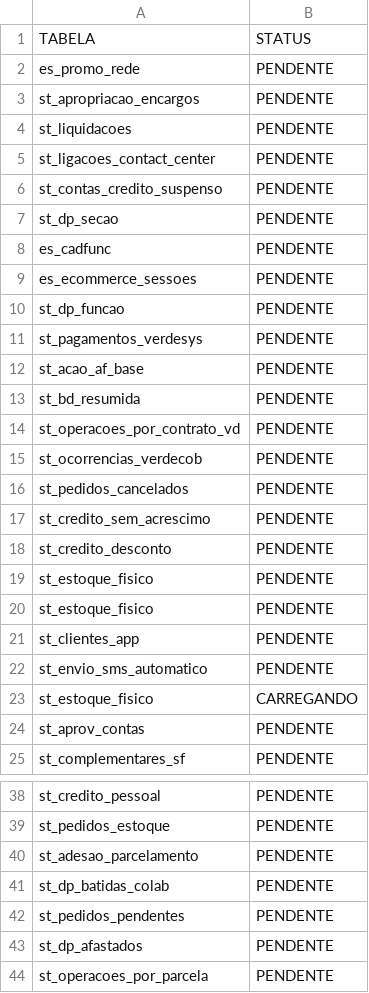
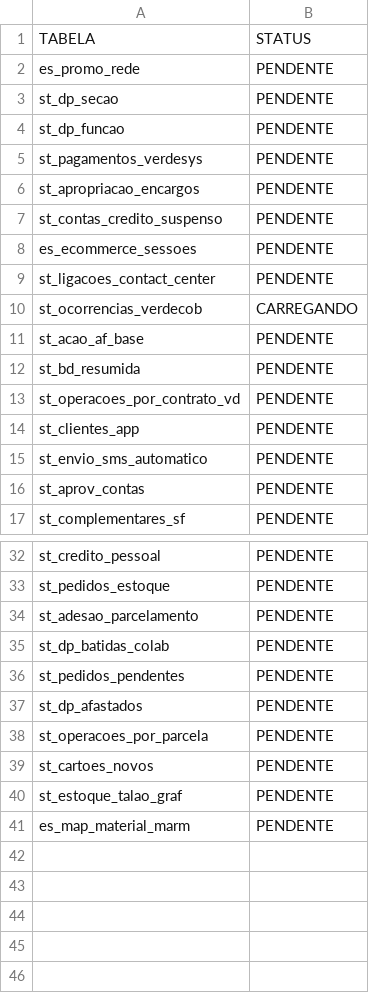
Before and after one commit to lucasely/bot_mis, a CSV file: STATUS_ETL.csv, drawn as a sheet; only a part is shown, gaps mark what is left out; the diff covers the shown part only.

Commit message:
Atualizando - VerdeMIS

```diff
--- a/STATUS_ETL.csv
+++ b/STATUS_ETL.csv
@@ -2,11 +2,10 @@ TABELA;STATUS
 es_promo_rede;PENDENTE
-st_apropriacao_encargos;PENDENTE
-st_liquidacoes;PENDENTE
-st_ligacoes_contact_center;PENDENTE
-st_contas_credito_suspenso;PENDENTE
 st_dp_secao;PENDENTE
-es_cadfunc;PENDENTE
-es_ecommerce_sessoes;PENDENTE
 st_dp_funcao;PENDENTE
 st_pagamentos_verdesys;PENDENTE
+st_apropriacao_encargos;PENDENTE
+st_contas_credito_suspenso;PENDENTE
+es_ecommerce_sessoes;PENDENTE
+st_ligacoes_contact_center;PENDENTE
+st_ocorrencias_verdecob;CARREGANDO
 st_acao_af_base;PENDENTE
@@ -14,11 +13,4 @@ st_bd_resumida;PENDENTE
 st_operacoes_por_contrato_vd;PENDENTE
-st_ocorrencias_verdecob;PENDENTE
-st_pedidos_cancelados;PENDENTE
-st_credito_sem_acrescimo;PENDENTE
-st_credito_desconto;PENDENTE
-st_estoque_fisico;PENDENTE
-st_estoque_fisico;PENDENTE
 st_clientes_app;PENDENTE
 st_envio_sms_automatico;PENDENTE
-st_estoque_fisico;CARREGANDO
 st_aprov_contas;PENDENTE
@@ -44 +38,4 @@ st_dp_afastados;PENDENTE
 st_operacoes_por_parcela;PENDENTE
+st_cartoes_novos;PENDENTE
+st_estoque_talao_graf;PENDENTE
+es_map_material_marm;PENDENTE
```
Also changed, not shown: 1 removed row elsewhere in this file, verdemis.csv.
